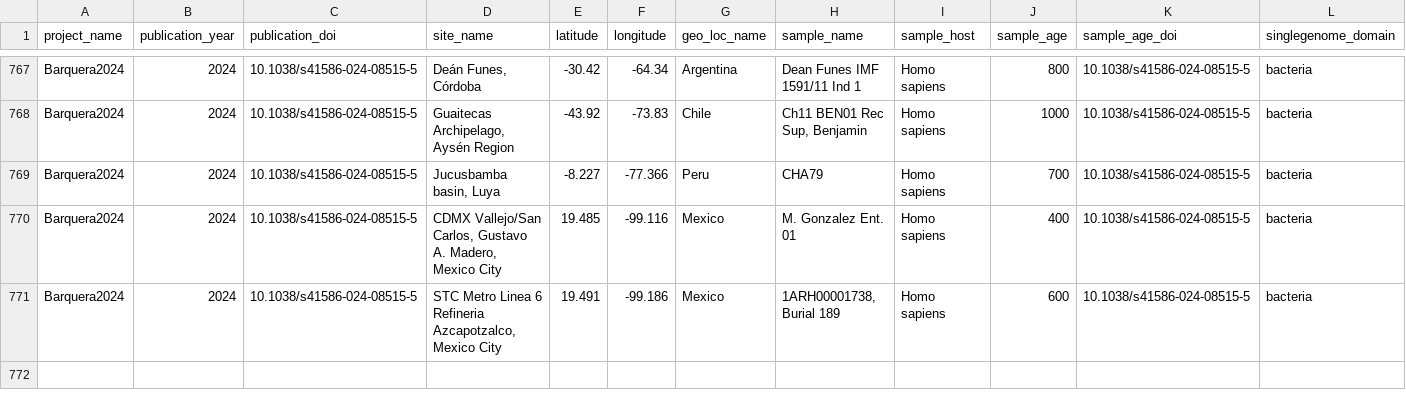
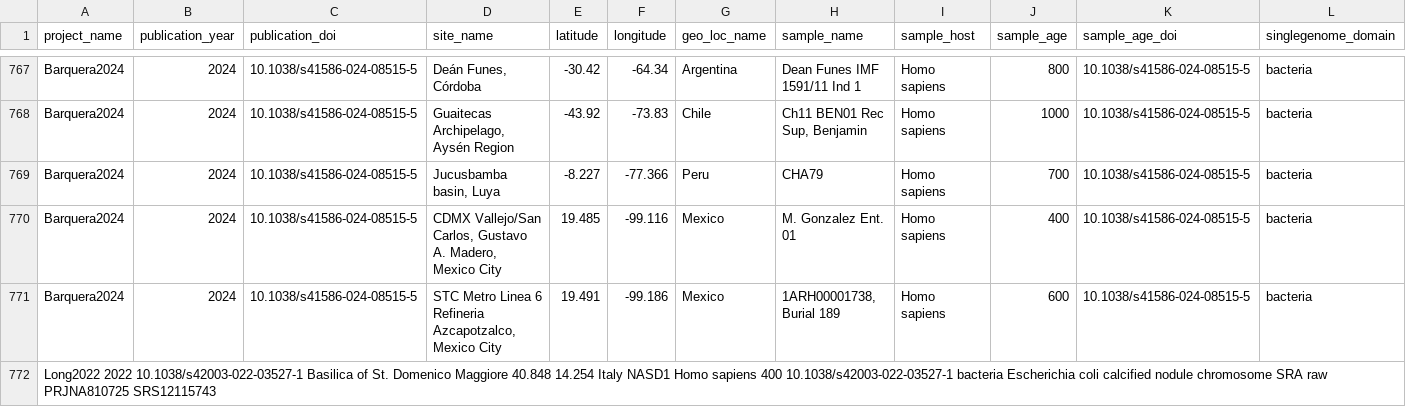
Before and after one commit to SPAAM-community/AncientMetagenomeDir, a TSV file: ancientsinglegenome-hostassociated/samples/ancientsinglegenome-hostassociated_samples.tsv, drawn as a sheet; only a part is shown, gaps mark what is left out; rows hold the shown columns only; the diff names each change by its address in the sheet, - before the commit and + after, or states it on an @@ line.

Commit message:
Add Long2022

```diff
--- a/ancientsinglegenome-hostassociated/samples/ancientsinglegenome-hostassociated_samples.tsv
+++ b/ancientsinglegenome-hostassociated/samples/ancientsinglegenome-hostassociated_samples.tsv
+row 772: Long2022 2022 10.1038/s42003-022-03527-1 Basilica of St. Domenico Maggiore 40.848 14.254 Italy NASD1 Homo sapiens 400 10.1038/s42003-022-03527-1 bacteria Escherichia coli calcified nodule chromosome SRA raw PRJNA810725 SRS12115743
```
